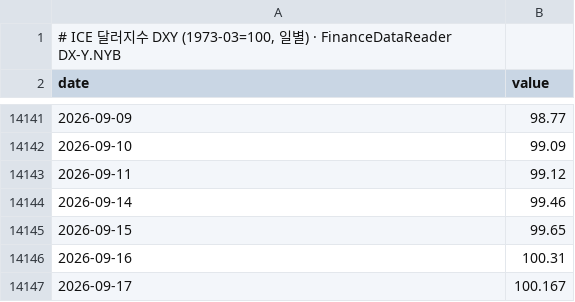
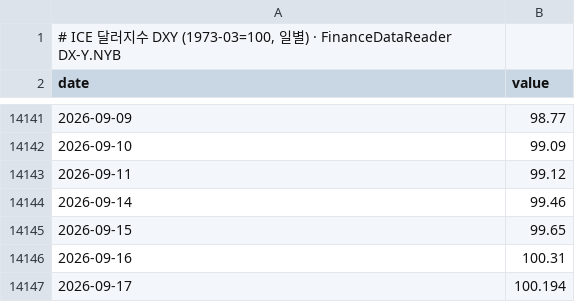
Before and after one commit to Charlie7375/charlie73, a CSV file: _sources_dl/달러인덱스_DXY_일별.csv, drawn as a sheet; only a part is shown, gaps mark what is left out.

```diff
--- a/_sources_dl/달러인덱스_DXY_일별.csv
+++ b/_sources_dl/달러인덱스_DXY_일별.csv
@@ -14146,2 +14146,2 @@ date,value
 2026-09-16,100.31
-2026-09-17,100.167
+2026-09-17,100.194
```
Also changed, not shown: _sources_dl/KOFIA_채권수익률_월말.csv, _sources_dl/비트코인_일별_달러.csv, 3 other files.
